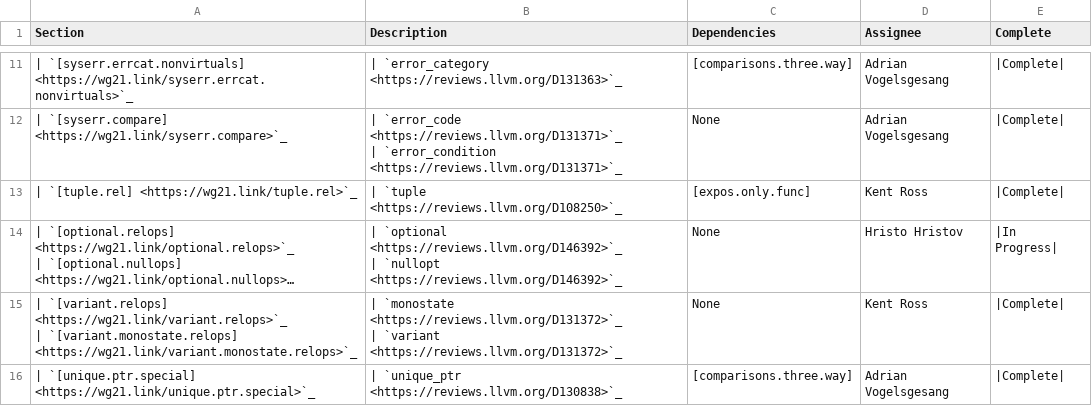
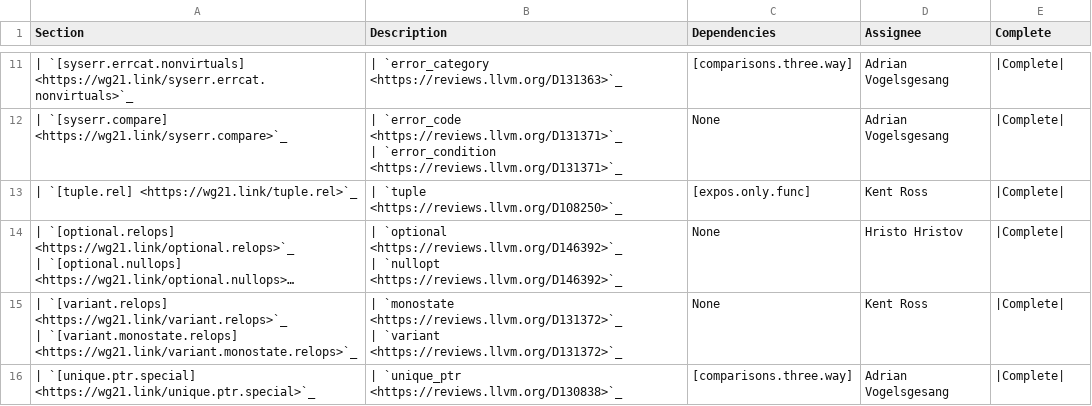
Before and after one commit to CTSRD-CHERI/libcxx, a CSV file: docs/Status/SpaceshipProjects.csv, drawn as a sheet; only a part is shown, gaps mark what is left out; long unchanged cells end in …; the diff names each change by its address in the sheet, - before the commit and + after, or states it on an @@ line.

Commit message:
[libc++][spaceship] Implement `operator<=>` for `optional`
Implements parts of **P1614R2**: https://www.open-std.org/jtc1/sc22/wg21/docs/papers/2019/p1614r2.html

- Implemented `operator<=>` for `optional`
- Updated "optional synopsis" to match the current draft https://eel.is/c++draft/optional closer
- Implemented https://cplusplus.github.io/LWG/issue3566
- Implemented https://cplusplus.github.io/LWG/issue3746

Reviewed By: #libc, philnik, ldionne

Differential Revision: https://reviews.llvm.org/D146392

```diff
--- a/docs/Status/SpaceshipProjects.csv
+++ b/docs/Status/SpaceshipProjects.csv
-E14 (Complete): |In Progress|
+E14 (Complete): |Complete|
```
Also changed, not shown: 4 other files.
